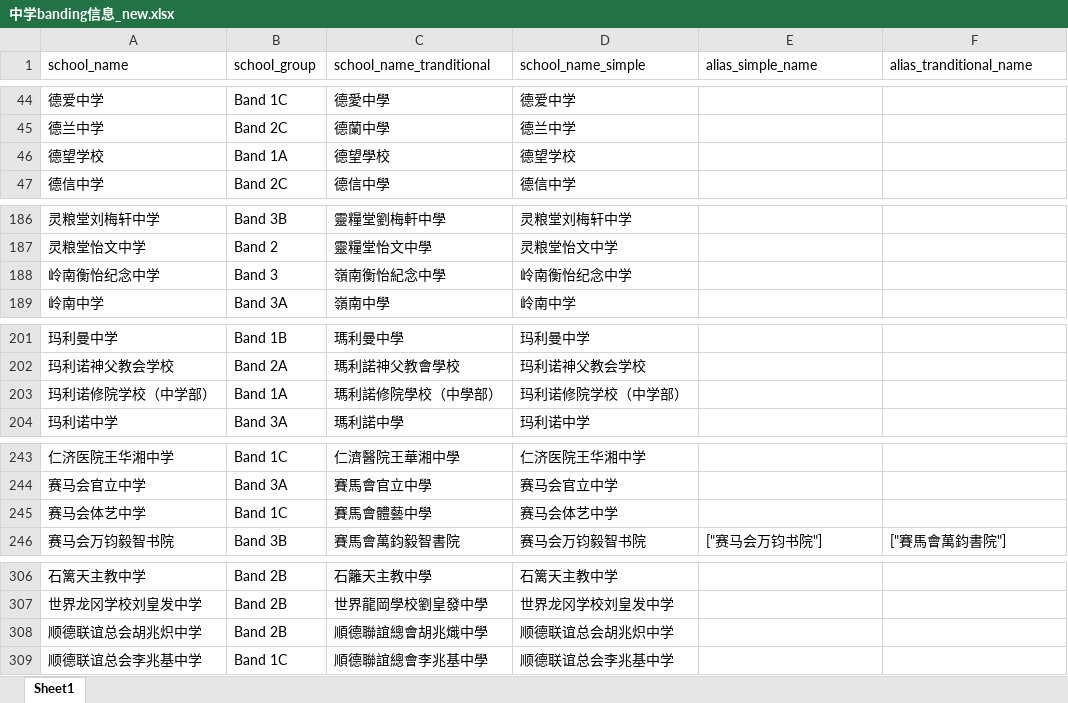
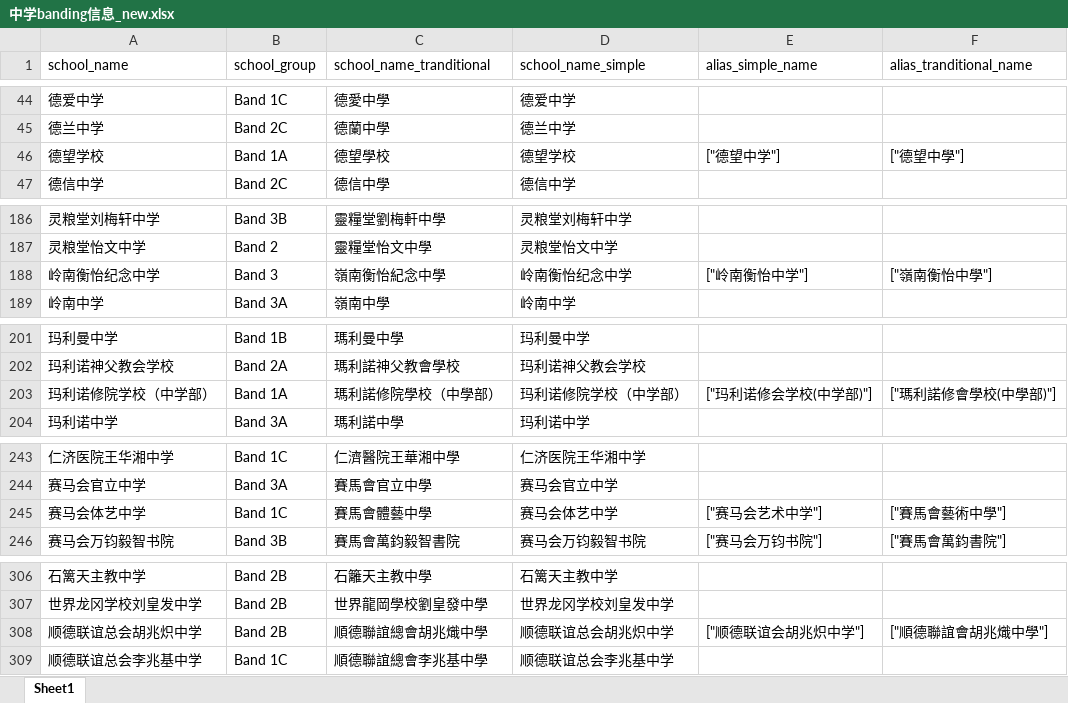
Before and after one commit to laolei112/Educational-Counselor-Assistant, an Excel workbook: backend/common/primary_data/中学banding信息_new.xlsx, sheet Sheet1, drawn as a sheet; only a part is shown, gaps mark what is left out; values as stored, in another font and other column widths than the file's, no borders; the diff covers the shown part only; the diff names each change by its address in the sheet, - before the commit and + after, or states it on an @@ line.

```diff
--- a/backend/common/primary_data/中学banding信息_new.xlsx (sheet Sheet1)
+++ b/backend/common/primary_data/中学banding信息_new.xlsx (sheet Sheet1)
-E46 (alias_simple_name): (empty)
+E46 (alias_simple_name): ["德望中学"]
-F46 (alias_tranditional_name): (empty)
+F46 (alias_tranditional_name): ["德望中學"]
-E188 (alias_simple_name): (empty)
+E188 (alias_simple_name): ["岭南衡怡中学"]
-F188 (alias_tranditional_name): (empty)
+F188 (alias_tranditional_name): ["嶺南衡怡中學"]
-E203 (alias_simple_name): (empty)
+E203 (alias_simple_name): ["玛利诺修会学校(中学部)"]
-F203 (alias_tranditional_name): (empty)
+F203 (alias_tranditional_name): ["瑪利諾修會學校(中學部)"]
-E245 (alias_simple_name): (empty)
+E245 (alias_simple_name): ["赛马会艺术中学"]
-F245 (alias_tranditional_name): (empty)
+F245 (alias_tranditional_name): ["賽馬會藝術中學"]
-E308 (alias_simple_name): (empty)
+E308 (alias_simple_name): ["顺德联谊会胡兆炽中学"]
-F308 (alias_tranditional_name): (empty)
+F308 (alias_tranditional_name): ["順德聯誼會胡兆熾中學"]
```
Also changed, not shown: 2 edited cells elsewhere in this sheet, backend/common/primary_data/九龙城区升学数据.xlsx, backend/common/primary_data/元朗區升学数据.xlsx, 9 other files.
